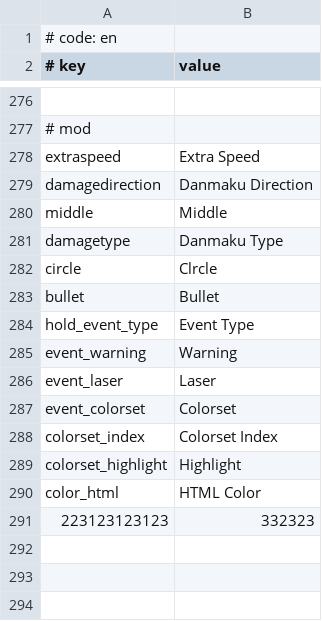
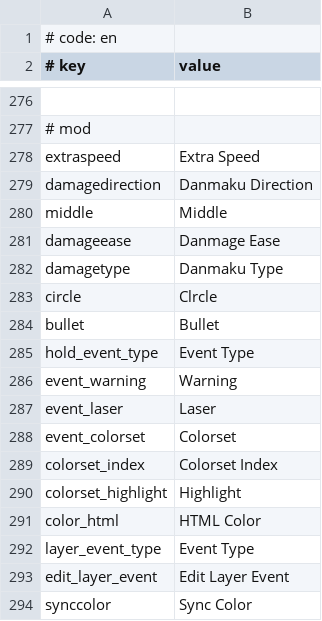
Before and after one commit to NekoAnlu/MikuMikuWorld4CC_TougekiEdit, a CSV file: MikuMikuWorld/res/i18n/en.csv, drawn as a sheet; only a part is shown, gaps mark what is left out.

Commit message:
New: add danmaku ease and color

```diff
--- a/MikuMikuWorld/res/i18n/en.csv
+++ b/MikuMikuWorld/res/i18n/en.csv
@@ -280,2 +280,3 @@ damagedirection,Danmaku Direction
 middle,Middle
+damageease,Danmage Ease
 damagetype,Danmaku Type
@@ -290,2 +291,4 @@ colorset_highlight,Highlight
 color_html,HTML Color
-223123123123,332323
+layer_event_type,Event Type
+edit_layer_event,Edit Layer Event
+synccolor,Sync Color
```
Also changed, not shown: 7 other files.
